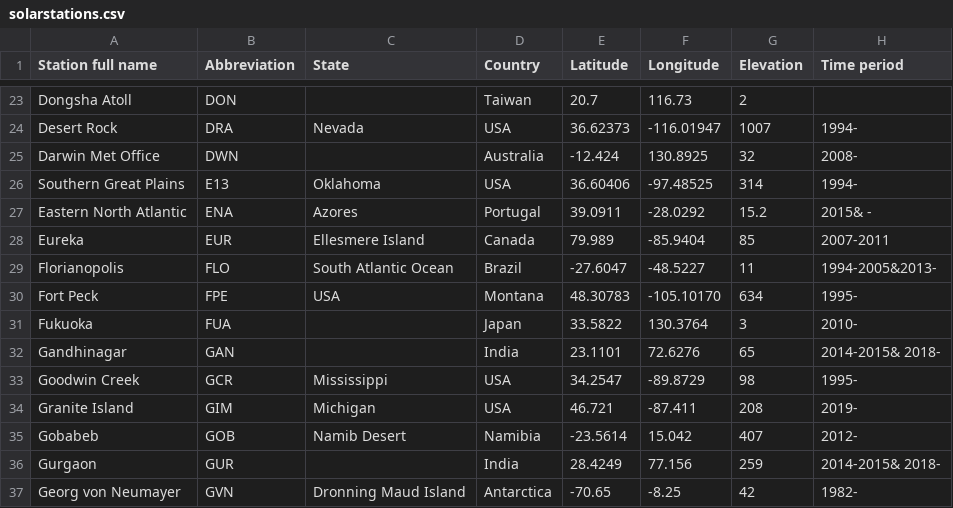
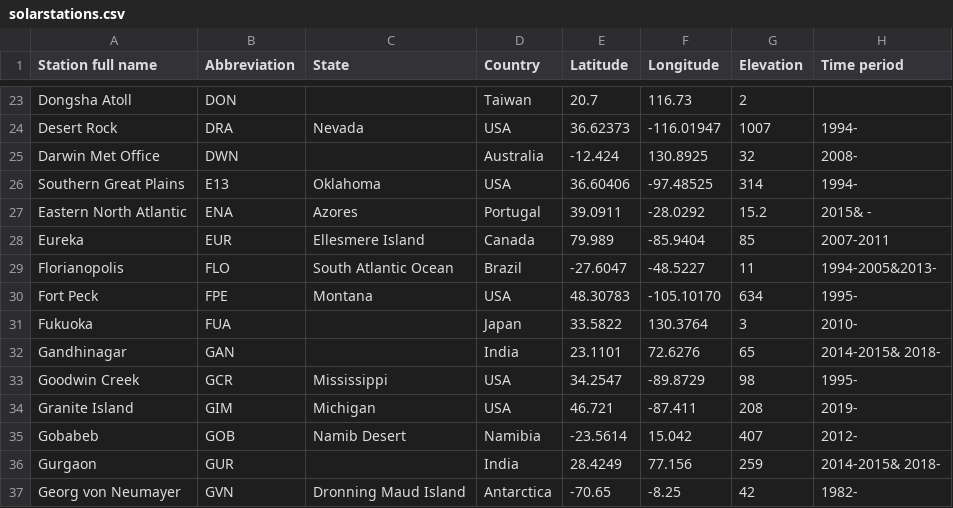
Before and after one commit to AssessingSolar/solarstations, a CSV file: solarstations.csv, drawn as a sheet; only a part is shown, gaps mark what is left out; the diff names each change by its address in the sheet, - before the commit and + after, or states it on an @@ line.

Commit message:
fix FPE ordering (#77)

```diff
--- a/solarstations.csv
+++ b/solarstations.csv
-C30 (State): USA
+C30 (State): Montana
-D30 (Country): Montana
+D30 (Country): USA
```
